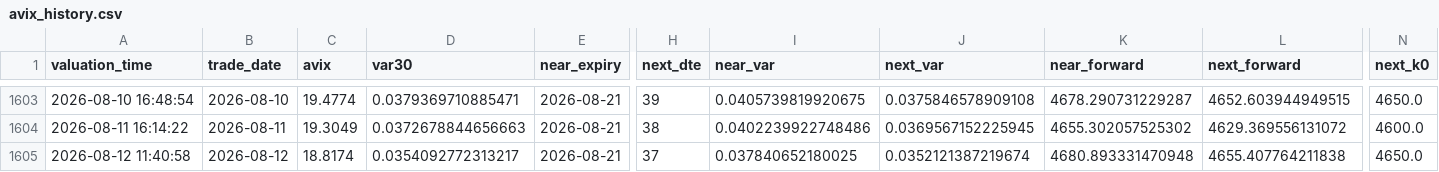
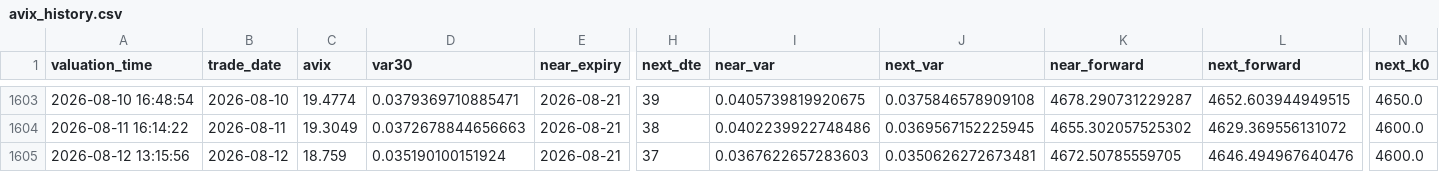
Before and after one commit to AmineSeRaFimmm/a-share-five-layer-pwa, a CSV file: data/avix/avix_history.csv, drawn as a sheet; only a part is shown, gaps mark what is left out; the diff names each change by its address in the sheet, - before the commit and + after, or states it on an @@ line.

```diff
--- a/data/avix/avix_history.csv
+++ b/data/avix/avix_history.csv
-A1605 (valuation_time): 2026-08-12 11:40:58
+A1605 (valuation_time): 2026-08-12 13:15:56
-C1605 (avix): 18.8174
+C1605 (avix): 18.759
-D1605 (var30): 0.0354092772313217
+D1605 (var30): 0.035190100151924
-I1605 (near_var): 0.037840652180025
+I1605 (near_var): 0.0367622657283603
-J1605 (next_var): 0.0352121387219674
+J1605 (next_var): 0.0350626272673481
-K1605 (near_forward): 4680.893331470948
+K1605 (near_forward): 4672.50785559705
-L1605 (next_forward): 4655.407764211838
+L1605 (next_forward): 4646.494967640476
-N1605 (next_k0): 4650.0
+N1605 (next_k0): 4600.0
```
Also changed, not shown: data/avix_300_close_mid.csv, 2 other files.
